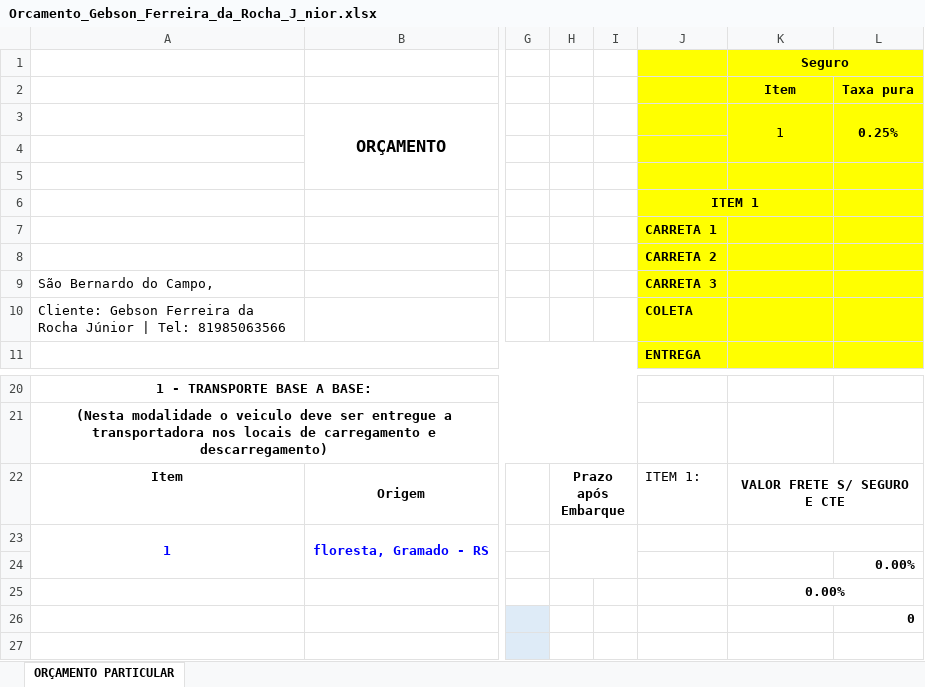
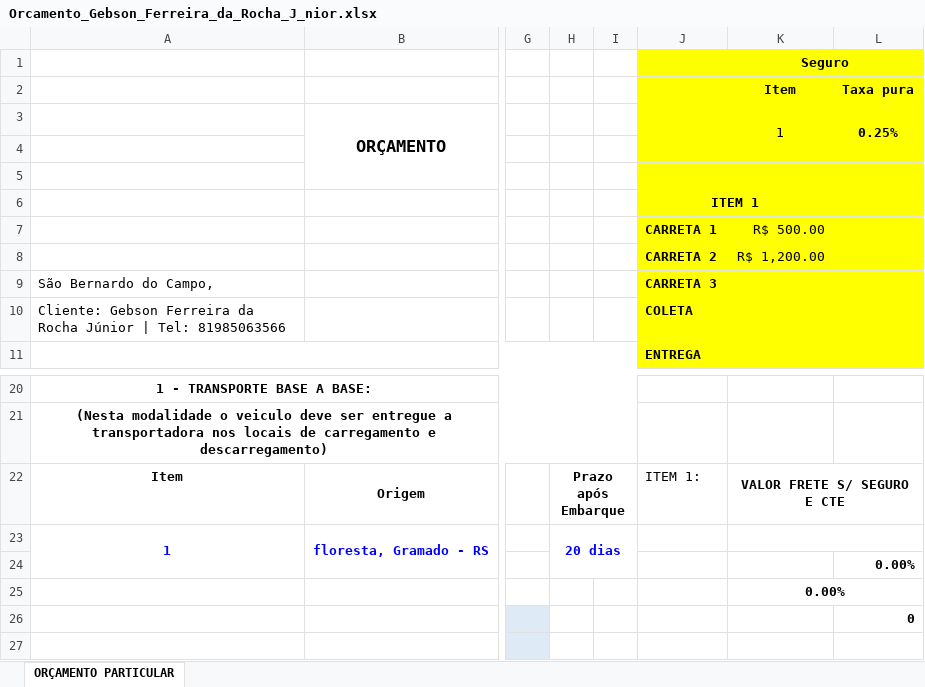
Before and after one commit to odetefretes-cell/orcamentos-rd, an Excel workbook: orcamentos_gerados/Orcamento_Gebson_Ferreira_da_Rocha_J_nior.xlsx, sheet ORÇAMENTO PARTICULAR, drawn as a sheet; only a part is shown, gaps mark what is left out; values as stored, in another font and other column widths than the file's, no borders; the diff names each change by its address in the sheet, - before the commit and + after, or states it on an @@ line.

```diff
--- a/orcamentos_gerados/Orcamento_Gebson_Ferreira_da_Rocha_J_nior.xlsx (sheet ORÇAMENTO PARTICULAR)
+++ b/orcamentos_gerados/Orcamento_Gebson_Ferreira_da_Rocha_J_nior.xlsx (sheet ORÇAMENTO PARTICULAR)
-K7 (Item): (empty)
+K7 (Item): R$ 500.00
-K8 (Item): (empty)
+K8 (Item): R$ 1,200.00
-H23: (empty)
+H23: 20 dias
```
Also changed, not shown: orcamentos_gerados/Orcamento_ATUS_EUGENIO_ALVES_DA_SILVA.xlsx, orcamentos_gerados/Orcamento_HENRIQUE.xlsx, 8 other files.
